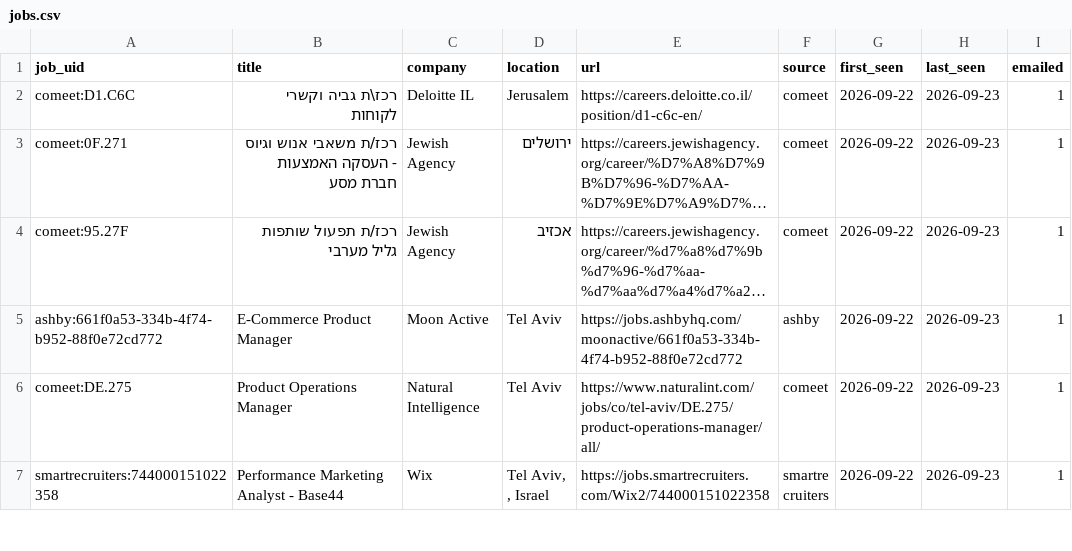
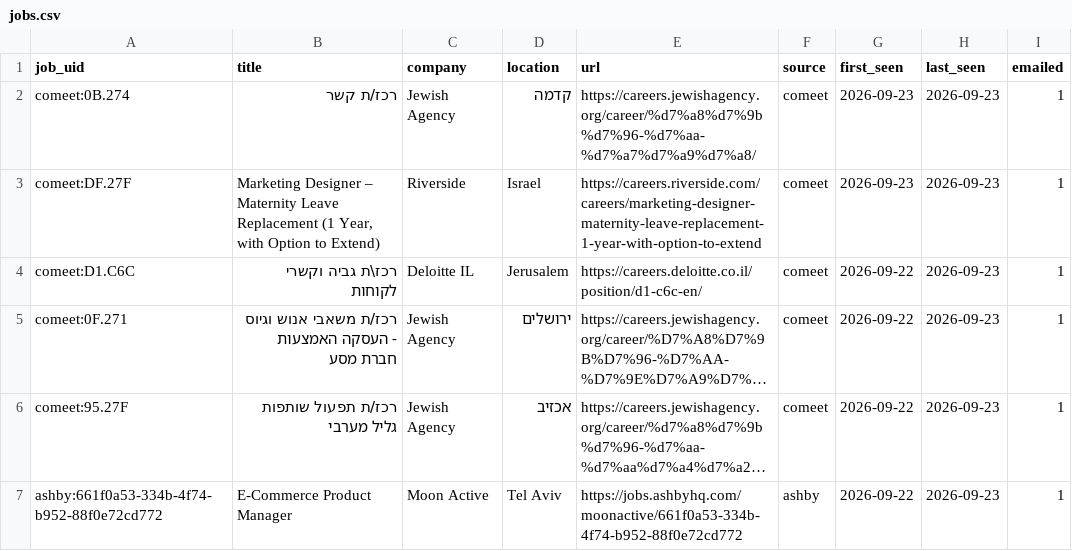
Before and after one commit to danszwec/job-scanner, a CSV file: jobs.csv, drawn as a sheet; only a part is shown; the shorter side is filled out with more unchanged rows; long unchanged cells end in ….

```diff
--- a/jobs.csv
+++ b/jobs.csv
@@ -1,2 +1,4 @@
 job_uid,title,company,location,url,source,first_seen,last_seen,emailed
+comeet:0B.274,רכז/ת קשר,Jewish Agency,קדמה,https://careers.jewishagency.org/career/%d7%a8%d7%9b%d7%96-%d7%aa-%d7%a7%d7%a9%d7%a8/,comeet,2026-09-23,2026-09-23,1
+comeet:DF.27F,"Marketing Designer – Maternity Leave Replacement (1 Year, with Option to Extend)",Riverside,Israel,https://careers.riverside.com/careers/marketing-designer-maternity-leave-replacement-1-year-with-option-to-extend,comeet,2026-09-23,2026-09-23,1
 comeet:D1.C6C,רכז\ת גביה וקשרי לקוחות,Deloitte IL,Jerusalem,https://careers.deloitte.co.il/position/d1-c6c-en/,comeet,2026-09-22,2026-09-23,1
```
Also changed, not shown: 1 other file.
